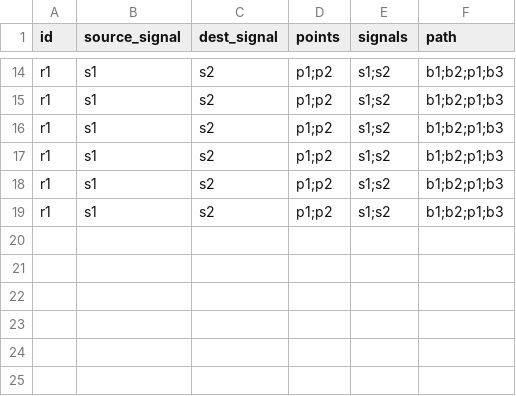
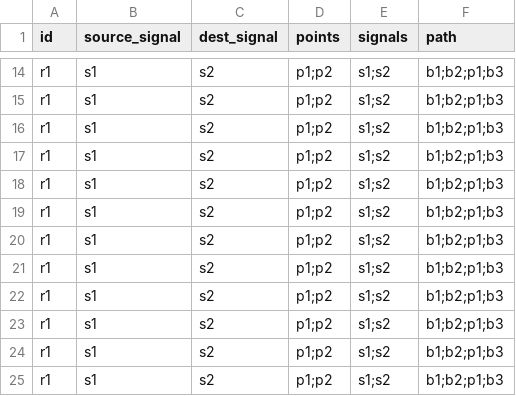
Before and after one commit to gregorymususa/csc8206-team7, a CSV file: database/Route.csv, drawn as a sheet; only a part is shown, gaps mark what is left out; the diff names each change by its address in the sheet, - before the commit and + after, or states it on an @@ line.

```diff
--- a/database/Route.csv
+++ b/database/Route.csv
+row 20: r1 | s1 | s2 | p1;p2 | s1;s2 | b1;b2;p1;b3
+row 21: r1 | s1 | s2 | p1;p2 | s1;s2 | b1;b2;p1;b3
+row 22: r1 | s1 | s2 | p1;p2 | s1;s2 | b1;b2;p1;b3
+row 23: r1 | s1 | s2 | p1;p2 | s1;s2 | b1;b2;p1;b3
+row 24: r1 | s1 | s2 | p1;p2 | s1;s2 | b1;b2;p1;b3
+row 25: r1 | s1 | s2 | p1;p2 | s1;s2 | b1;b2;p1;b3
```
